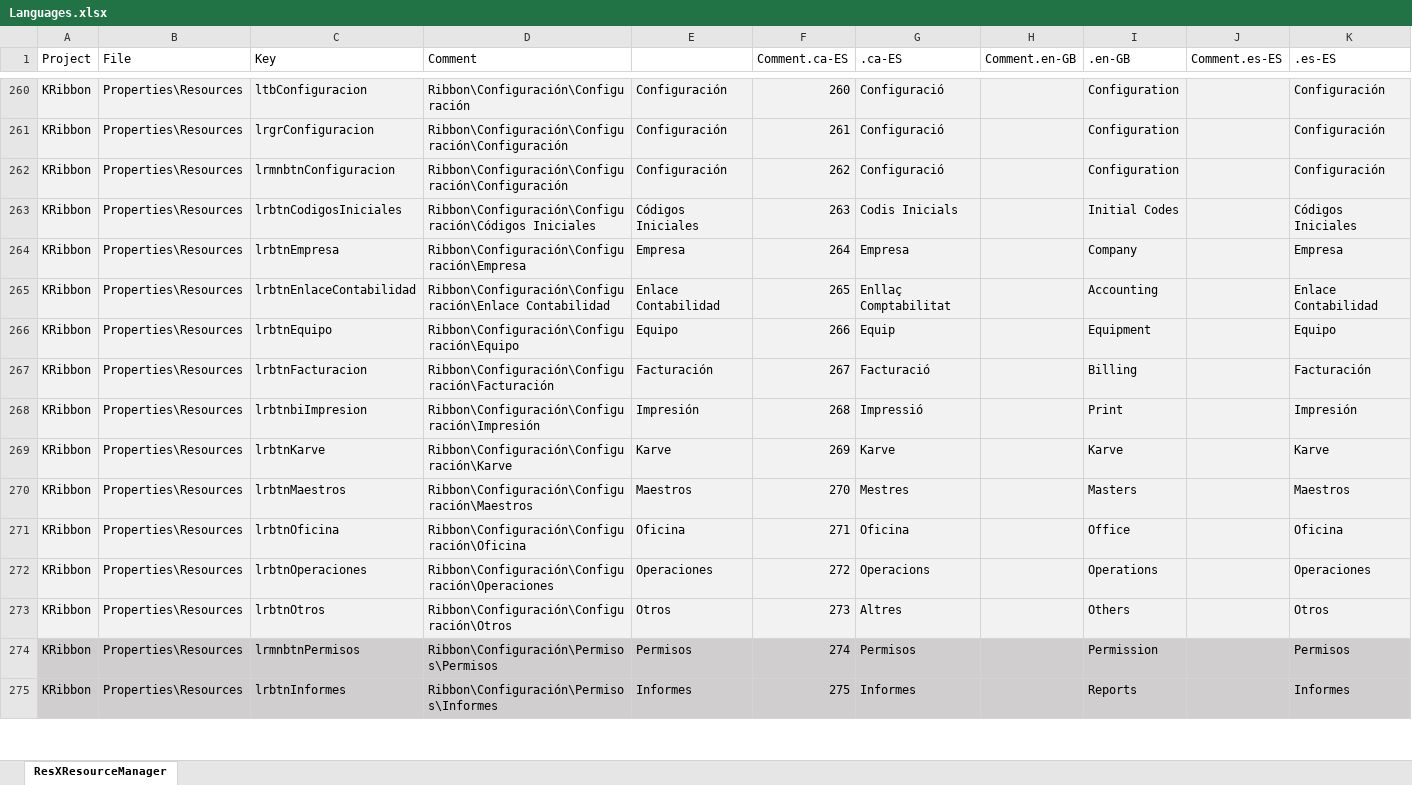
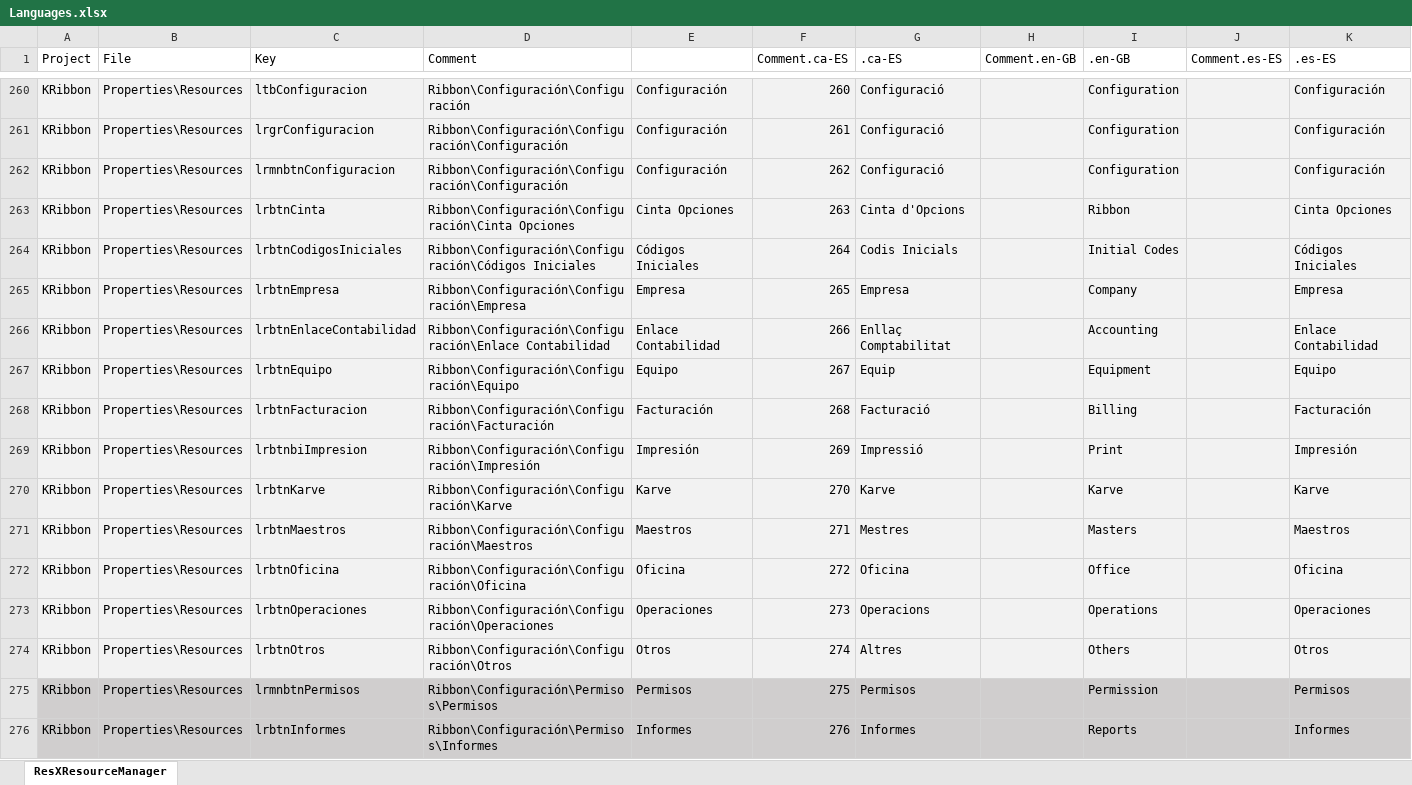
Before and after one commit to KarveInformatica/rentACar, an Excel workbook: Training/KarveRibbon/KRibbon/Languages.xlsx, sheet ResXResourceManager, drawn as a sheet; only a part is shown, gaps mark what is left out; values as stored, in another font and other column widths than the file's, no borders; addresses are those after the commit; the diff covers the shown part only; the diff names each change by its address in the sheet, - before the commit and + after, or states it on an @@ line.

Commit message:
Karve Ribbon Demo

```diff
--- a/Training/KarveRibbon/KRibbon/Languages.xlsx (sheet ResXResourceManager)
+++ b/Training/KarveRibbon/KRibbon/Languages.xlsx (sheet ResXResourceManager)
+row 263: KRibbon | Properties\Resources | lrbtnCinta | Ribbon\Configuración\Configuración\Cinta Opciones | Cinta Opciones | 263 | Cinta d'Opcions |  | Ribbon |  | Cinta Opciones
-F264 (Comment.ca-ES): 263
+F264 (Comment.ca-ES): 264
-F265 (Comment.ca-ES): 264
+F265 (Comment.ca-ES): 265
-F266 (Comment.ca-ES): 265
+F266 (Comment.ca-ES): 266
-F267 (Comment.ca-ES): 266
+F267 (Comment.ca-ES): 267
-F268 (Comment.ca-ES): 267
+F268 (Comment.ca-ES): 268
-F269 (Comment.ca-ES): 268
+F269 (Comment.ca-ES): 269
-F270 (Comment.ca-ES): 269
+F270 (Comment.ca-ES): 270
-F271 (Comment.ca-ES): 270
+F271 (Comment.ca-ES): 271
-F272 (Comment.ca-ES): 271
+F272 (Comment.ca-ES): 272
-F273 (Comment.ca-ES): 272
+F273 (Comment.ca-ES): 273
-F274 (Comment.ca-ES): 273
+F274 (Comment.ca-ES): 274
-F275 (Comment.ca-ES): 274
+F275 (Comment.ca-ES): 275
-F276 (Comment.ca-ES): 275
+F276 (Comment.ca-ES): 276
```
Also changed, not shown: 4 added rows and 52 edited cells elsewhere in this sheet, 50 other files.
